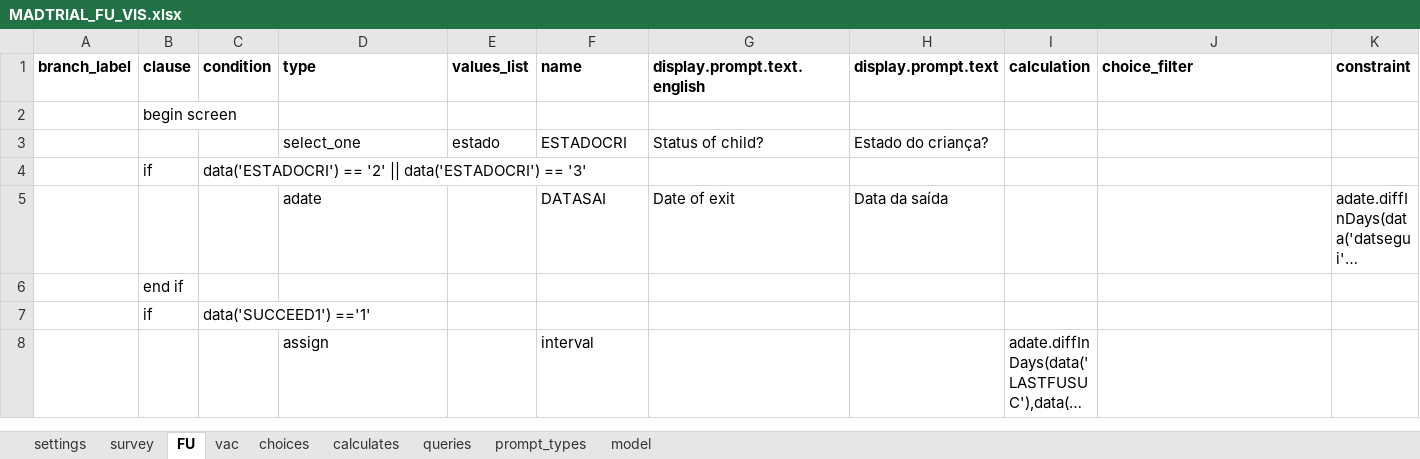
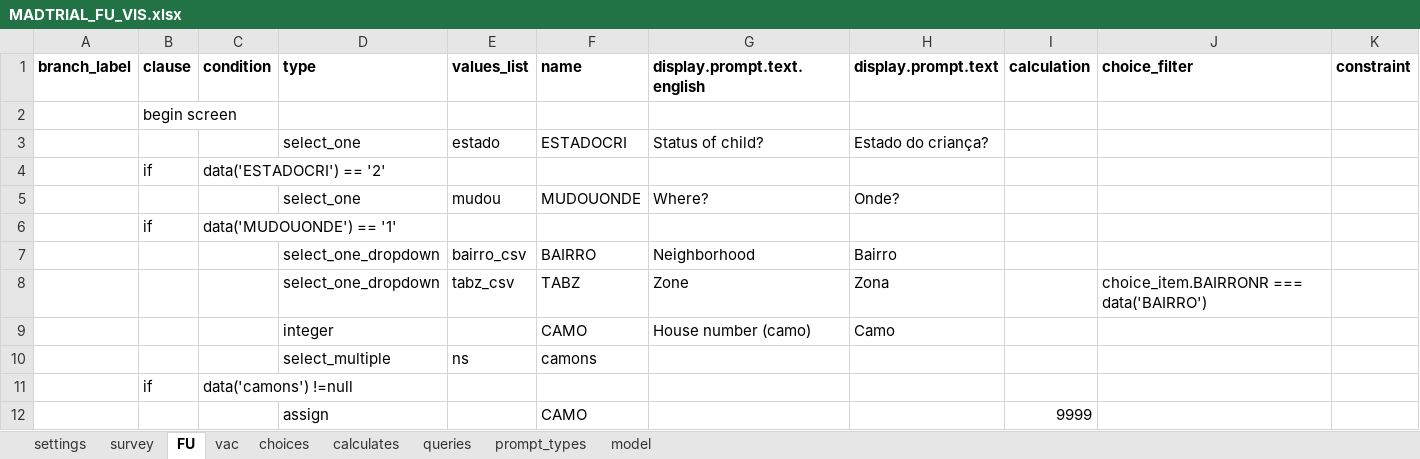
Before and after one commit to BandimHealthProject/MADtrail, an Excel workbook: app/config/tables/MADTRIAL_FU_VIS/Forms/MADTRIAL_FU_VIS/MADTRIAL_FU_VIS.xlsx, sheet FU, drawn as a sheet; only a part is shown; the shorter side is filled out with more unchanged rows; long unchanged cells end in …; values as stored, in another font and other column widths than the file's, no borders; rows hold the shown columns only; the diff covers the shown part only; the diff names each change by its address in the sheet, - before the commit and + after, or states it on an @@ line.

```diff
--- a/app/config/tables/MADTRIAL_FU_VIS/Forms/MADTRIAL_FU_VIS/MADTRIAL_FU_VIS.xlsx (sheet FU)
+++ b/app/config/tables/MADTRIAL_FU_VIS/Forms/MADTRIAL_FU_VIS/MADTRIAL_FU_VIS.xlsx (sheet FU)
-C4 (condition): data('ESTADOCRI') == '2' || data('ESTADOCRI') == '3'
+C4 (condition): data('ESTADOCRI') == '2'
+row 5:  |  |  | select_one | mudou | MUDOUONDE | Where? | Onde?
+row 6:  | if | data('MUDOUONDE') == '1'
+row 7:  |  |  | select_one_dropdown | bairro_csv | BAIRRO | Neighborhood | Bairro
+row 8:  |  |  | select_one_dropdown | tabz_csv | TABZ | Zone | Zona |  | choice_item.BAIRRONR === data('BAIRRO')
+row 9:  |  |  | integer |  | CAMO | House number (camo) | Camo
+row 10:  |  |  | select_multiple | ns | camons
+row 11:  | if | data('camons') !=null
+row 12:  |  |  | assign |  | CAMO |  |  | 9999
```
Also changed, not shown: 37 added rows, 2 removed rows, 3 moved rows and 3 edited cells elsewhere in this sheet, sheet vac, sheet survey, sheet model, sheet choices, sheet calculates, sheet queries, formulas that keep their value, app/config/tables/MADTRIAL_INC/Forms/MADTRIAL_INC/MADTRIAL_INC.xlsx, 6 other files.
